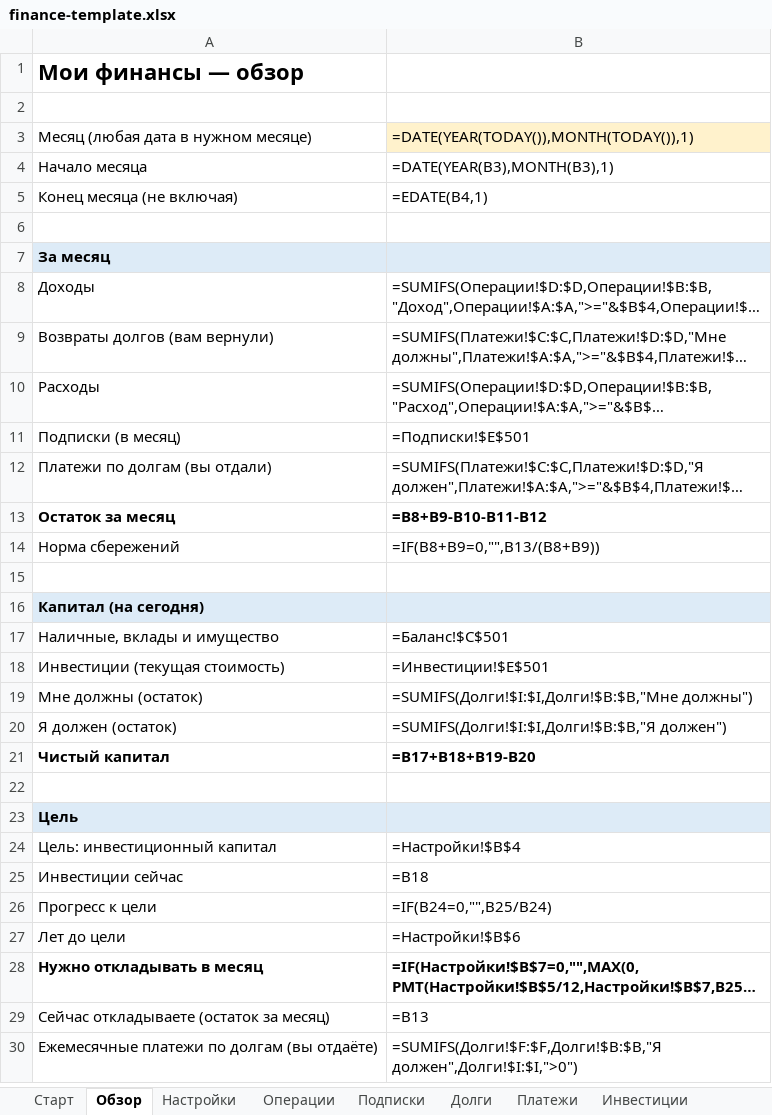
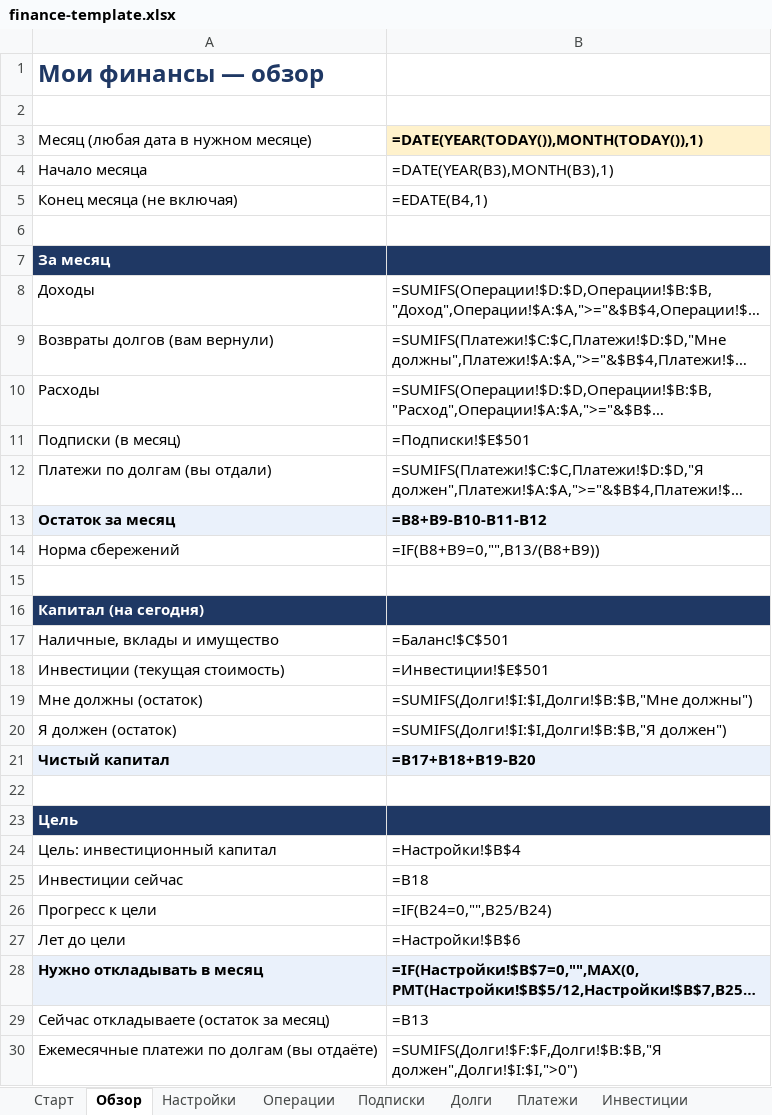
Before and after one commit to Aksjonov/openweb360-sitemap, an Excel workbook: money/finance-template.xlsx, sheet Обзор, drawn as a sheet; long unchanged cells end in …; values as stored, in another font and other column widths than the file's, no borders; formulas without a stored value are shown as written; the diff names each change by its address in the sheet, - before the commit and + after, or states it on an @@ line.

```diff
--- a/money/finance-template.xlsx (sheet Обзор)
+++ b/money/finance-template.xlsx (sheet Обзор)
-A1 text colour: black
+A1 text colour: #1F3864, text size: larger
-B3 bold: off
+B3 bold: on
-A7:B7 fill: #DDEBF7
+A7:B7 fill: #1F3864
-A7 text colour: black
+A7 text colour: #FFFFFF
-A13:B13 fill: none
+A13:B13 fill: #EAF1FB
-A16:B16 fill: #DDEBF7
+A16:B16 fill: #1F3864
-A16 text colour: black
+A16 text colour: #FFFFFF
-A21:B21 fill: none
+A21:B21 fill: #EAF1FB
-A23:B23 fill: #DDEBF7
+A23:B23 fill: #1F3864
-A23 text colour: black
+A23 text colour: #FFFFFF
-A28:B28 fill: none
+A28:B28 fill: #EAF1FB
```
Also changed, not shown: sheet Списки, sheet Сводка по месяцам, sheet Долги, sheet Инвестиции, sheet Подписки, sheet Операции, 4 more sheets.
